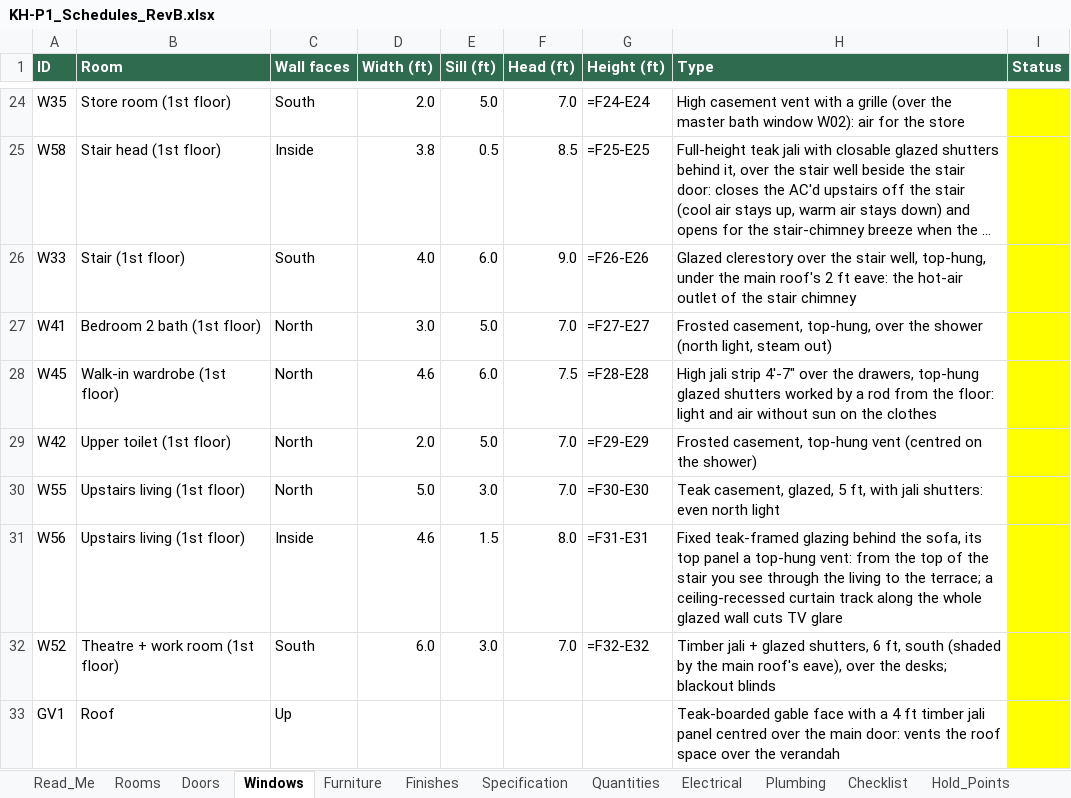
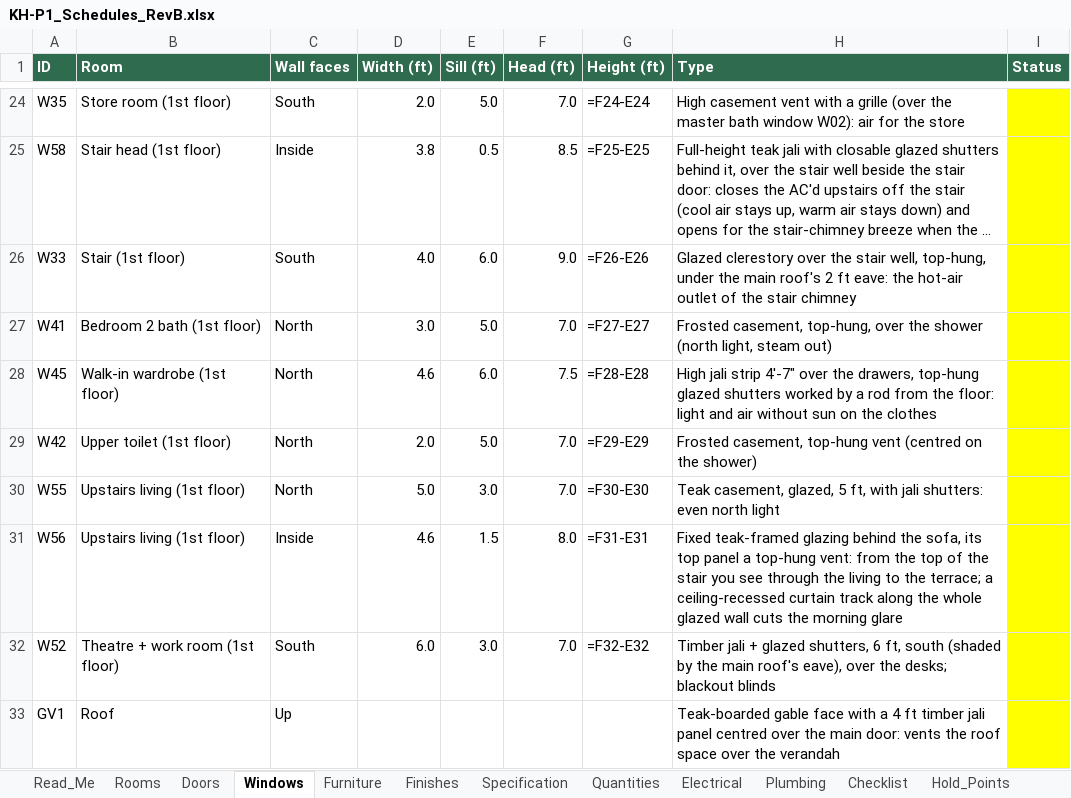
Before and after one commit to tilak-puli/House-plan, an Excel workbook: 03_Schedules/KH-P1_Schedules_RevB.xlsx, sheet Windows, drawn as a sheet; only a part is shown, gaps mark what is left out; long unchanged cells end in …; values as stored, in another font and other column widths than the file's, no borders; formulas without a stored value are shown as written; the diff names each change by its address in the sheet, - before the commit and + after, or states it on an @@ line.

```diff
--- a/03_Schedules/KH-P1_Schedules_RevB.xlsx (sheet Windows)
+++ b/03_Schedules/KH-P1_Schedules_RevB.xlsx (sheet Windows)
-H31 (Type): …wall cuts TV glare
+H31 (Type): …wall cuts the morning glare
```
Also changed, not shown: sheet Electrical, sheet Furniture, sheet Decisions, 6 other files.
